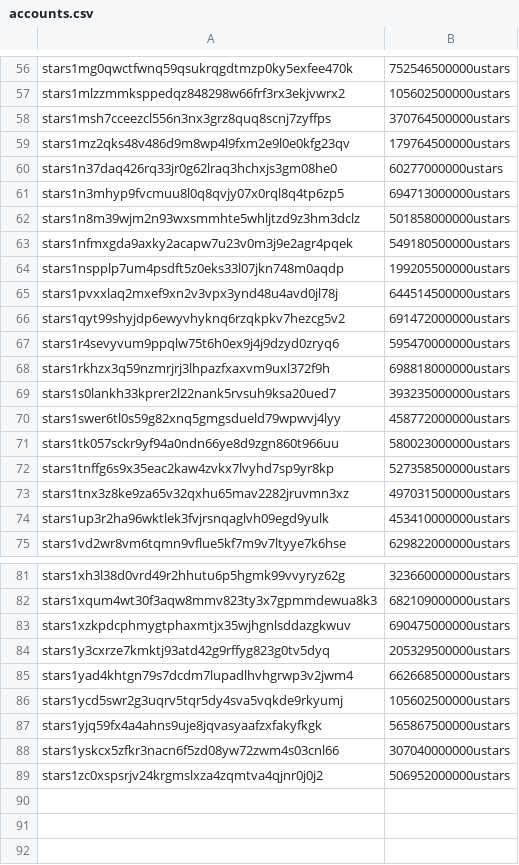
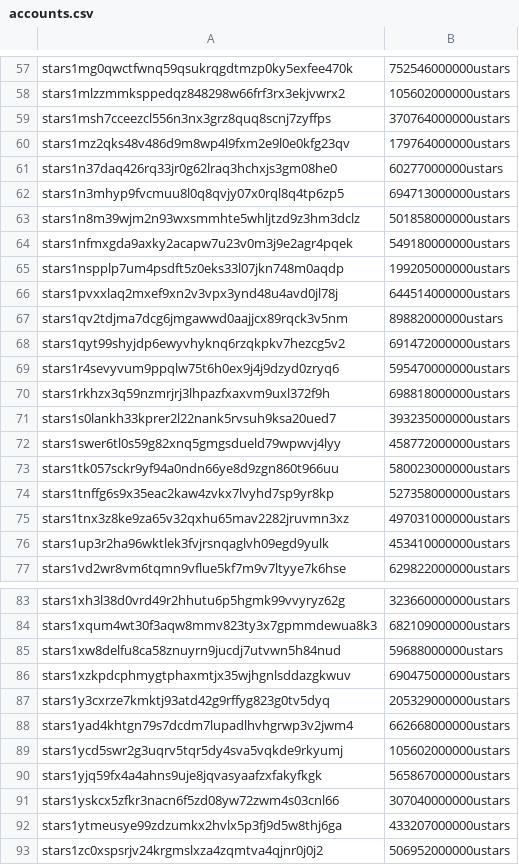
Before and after one commit to public-awesome/mainnet, a CSV file: stargaze-1/accounts/accounts.csv, drawn as a sheet; only a part is shown, gaps mark what is left out; addresses are those after the commit; the diff covers the shown part only; the diff names each change by its address in the sheet, - before the commit and + after, or states it on an @@ line.

```diff
--- a/stargaze-1/accounts/accounts.csv
+++ b/stargaze-1/accounts/accounts.csv
-B57: 752546500000ustars
+B57: 752546000000ustars
-B58: 105602500000ustars
+B58: 105602000000ustars
-B59: 370764500000ustars
+B59: 370764000000ustars
-B60: 179764500000ustars
+B60: 179764000000ustars
-B64: 549180500000ustars
+B64: 549180000000ustars
-B65: 199205500000ustars
+B65: 199205000000ustars
-B66: 644514500000ustars
+B66: 644514000000ustars
+row 67: stars1qv2tdjma7dcg6jmgawwd0aajjcx89rqck3v5nm | 89882000000ustars
-B74: 527358500000ustars
+B74: 527358000000ustars
-B75: 497031500000ustars
+B75: 497031000000ustars
+row 85: stars1xw8delfu8ca58znuyrn9jucdj7utvwn5h84nud | 59688000000ustars
-B87: 205329500000ustars
+B87: 205329000000ustars
-B88: 662668500000ustars
+B88: 662668000000ustars
-B89: 105602500000ustars
+B89: 105602000000ustars
-B90: 565867500000ustars
+B90: 565867000000ustars
+row 92: stars1ytmeusye99zdzumkx2hvlx5p3fj9d5w8thj6ga | 433207000000ustars
```
Also changed, not shown: 1 added row and 28 edited cells elsewhere in this file, 1 other file.
